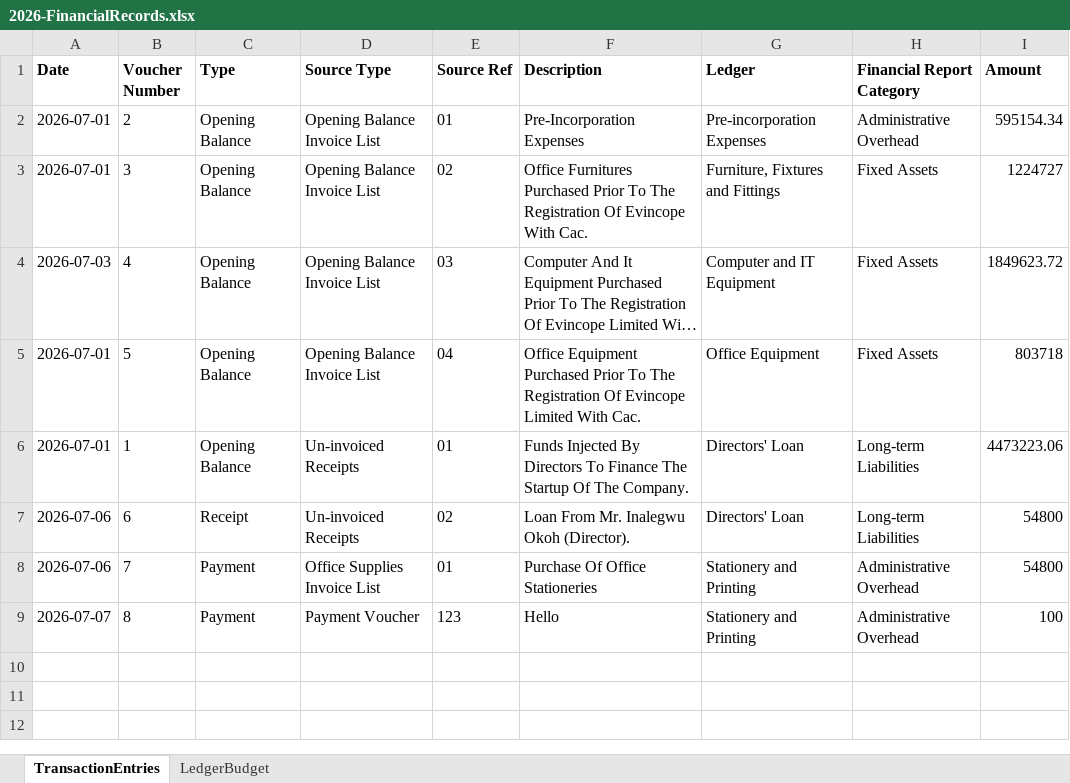
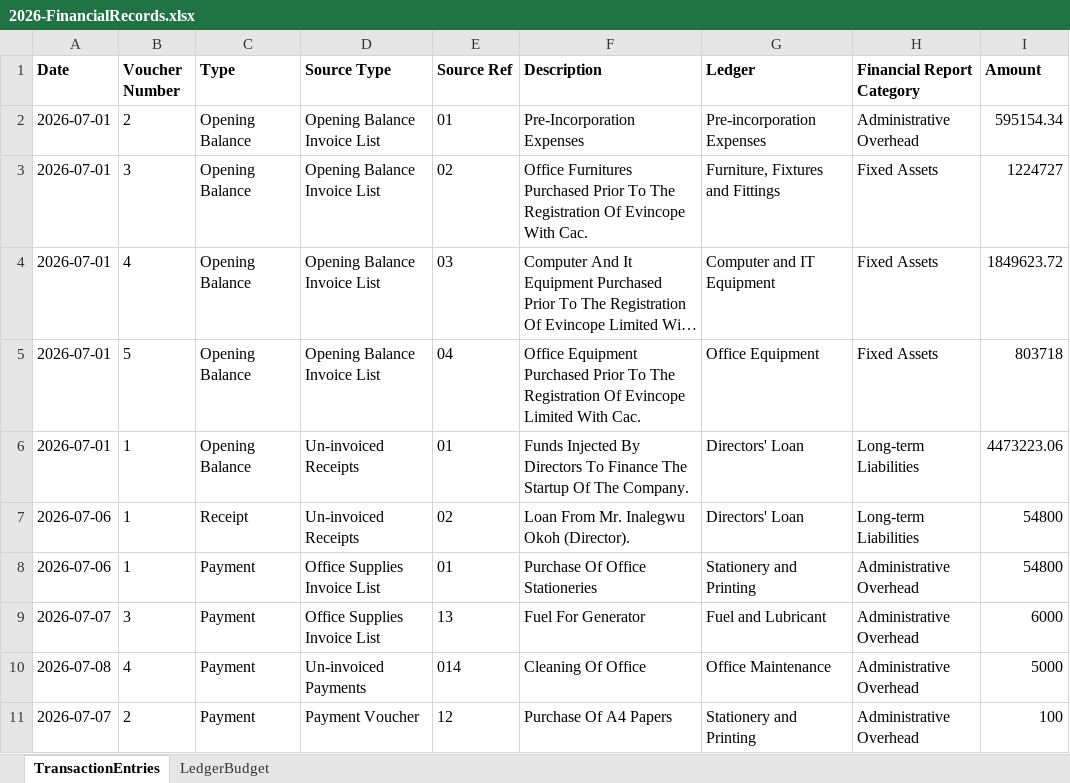
Before and after one commit to InaOkoh/FinancialRecordsApp, an Excel workbook: 2026-FinancialRecords.xlsx, sheet TransactionEntries, drawn as a sheet; long unchanged cells end in …; values as stored, in another font and other column widths than the file's, no borders; addresses are those after the commit; the diff names each change by its address in the sheet, - before the commit and + after, or states it on an @@ line.

```diff
--- a/2026-FinancialRecords.xlsx (sheet TransactionEntries)
+++ b/2026-FinancialRecords.xlsx (sheet TransactionEntries)
-A4 (Date): 2026-07-03
+A4 (Date): 2026-07-01
-B7 (Voucher Number): 6
+B7 (Voucher Number): 1
-B8 (Voucher Number): 7
+B8 (Voucher Number): 1
+row 9: 2026-07-07 | 3 | Payment | Office Supplies Invoice List | 13 | Fuel For Generator | Fuel and Lubricant | Administrative Overhead | 6000
+row 10: 2026-07-08 | 4 | Payment | Un-invoiced Payments | 014 | Cleaning Of Office | Office Maintenance | Administrative Overhead | 5000
-B11 (Voucher Number): 8
+B11 (Voucher Number): 2
-E11 (Source Ref): 123
+E11 (Source Ref): 12
-F11 (Description): Hello
+F11 (Description): Purchase Of A4 Papers
```
Also changed, not shown: 1 other file.
